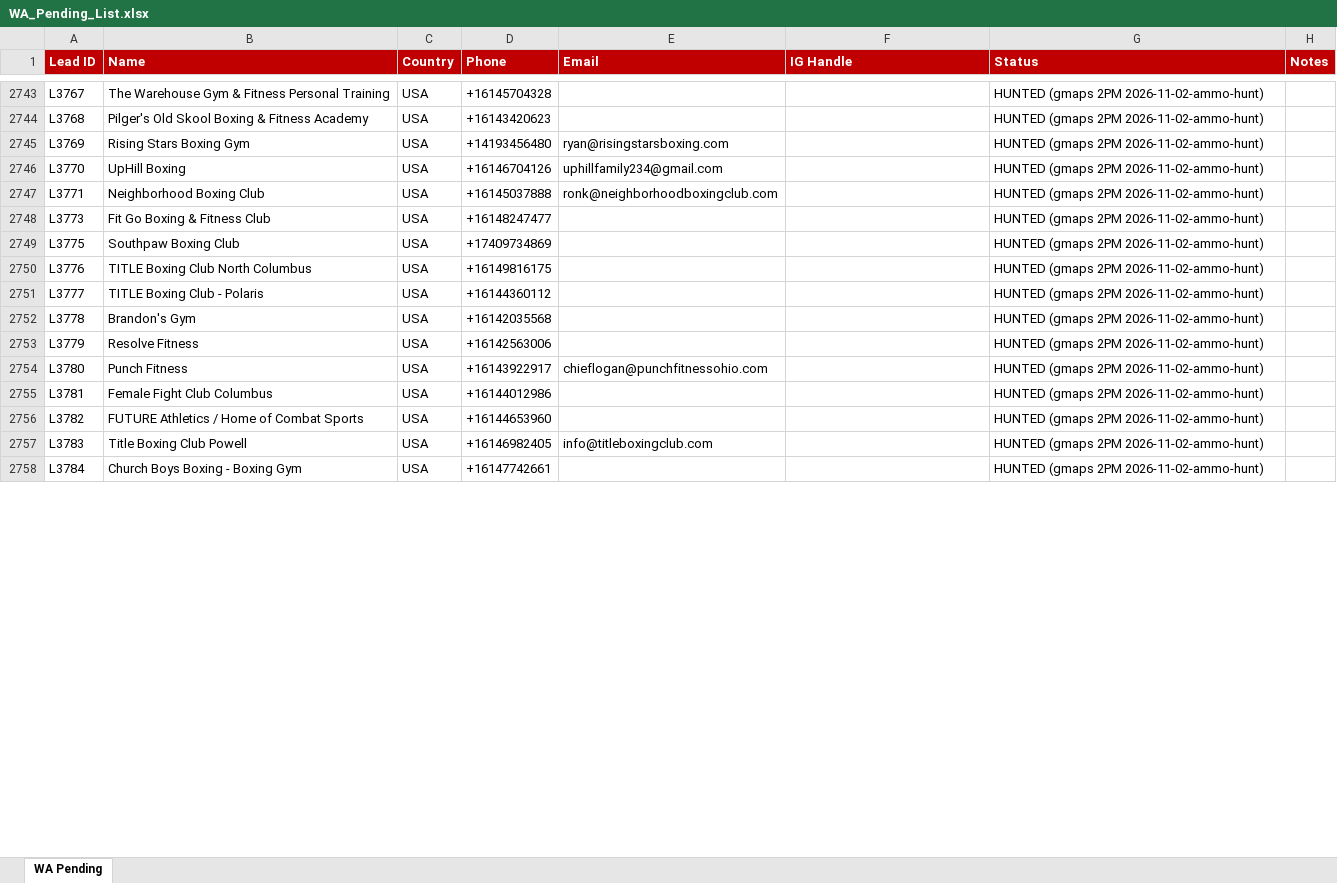
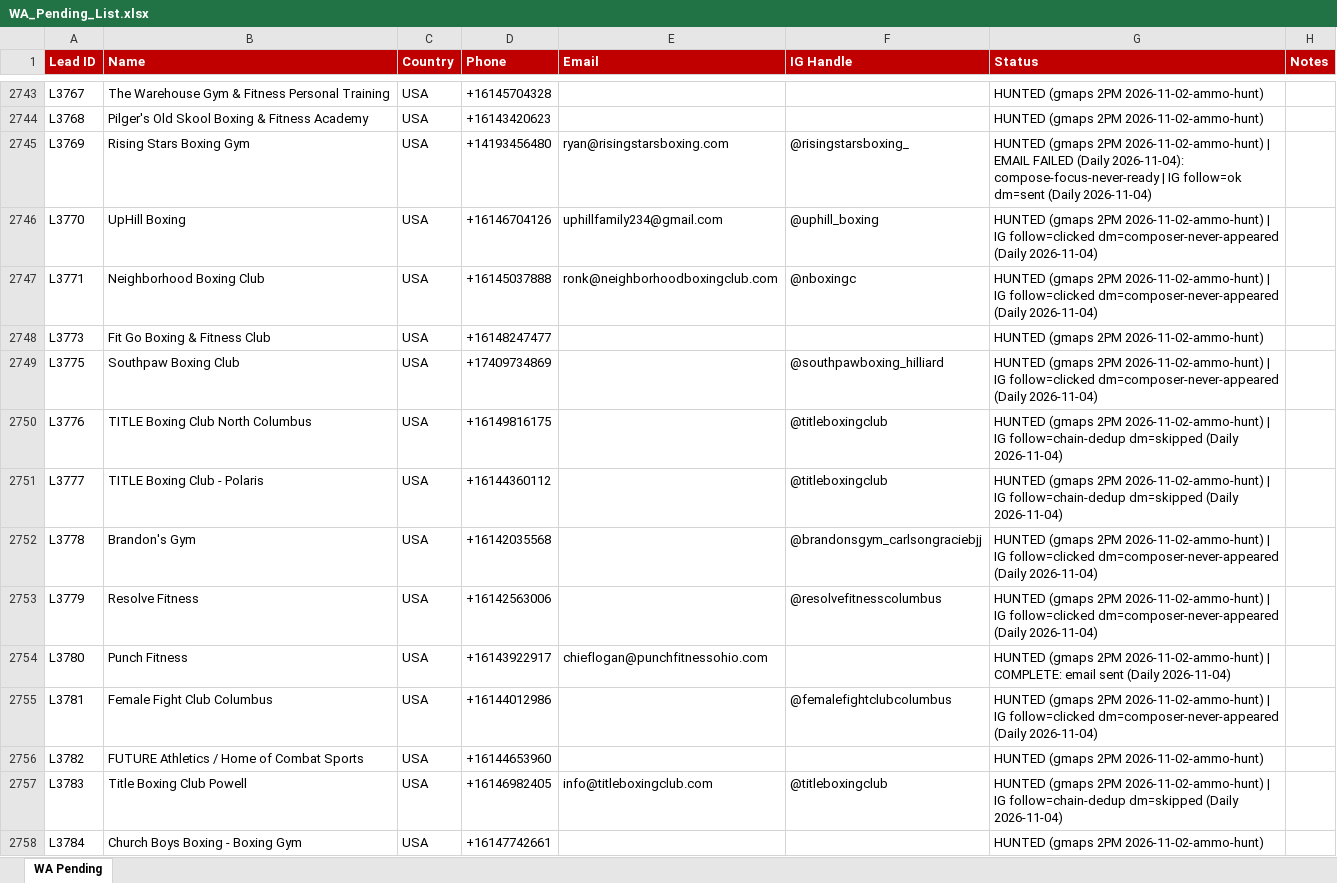
Before and after one commit to hsnwarriorapparel-dot/hsn-business, an Excel workbook: WA_Pending_List.xlsx, sheet WA Pending, drawn as a sheet; only a part is shown, gaps mark what is left out; values as stored, in another font and other column widths than the file's, no borders; the diff covers the shown part only; the diff names each change by its address in the sheet, - before the commit and + after, or states it on an @@ line.

Commit message:
Auto-backup 2026-11-05 04:21 UTC
Files backed up:
WA_Pending_List.xlsx

```diff
--- a/WA_Pending_List.xlsx (sheet WA Pending)
+++ b/WA_Pending_List.xlsx (sheet WA Pending)
-F2745 (IG Handle): (empty)
+F2745 (IG Handle): @risingstarsboxing_
-G2745 (Status): …2PM 2026-11-02-ammo-hunt)
+G2745 (Status): …2PM 2026-11-02-ammo-hunt) | EMAIL FAILED (Daily 2026-11-04): compose-focus-never-ready | IG follow=ok dm=sent (Daily 2026-11-04)
-F2746 (IG Handle): (empty)
+F2746 (IG Handle): @uphill_boxing
-G2746:G2747 (Status): …2PM 2026-11-02-ammo-hunt)
+G2746:G2747 (Status): …2PM 2026-11-02-ammo-hunt) | IG follow=clicked dm=composer-never-appeared (Daily 2026-11-04)
-F2747 (IG Handle): (empty)
+F2747 (IG Handle): @nboxingc
-F2749 (IG Handle): (empty)
+F2749 (IG Handle): @southpawboxing_hilliard
-G2749 (Status): …2PM 2026-11-02-ammo-hunt)
+G2749 (Status): …2PM 2026-11-02-ammo-hunt) | IG follow=clicked dm=composer-never-appeared (Daily 2026-11-04)
-F2750:F2751 (IG Handle): (empty)
+F2750:F2751 (IG Handle): @titleboxingclub
-G2750:G2751 (Status): …2PM 2026-11-02-ammo-hunt)
+G2750:G2751 (Status): …2PM 2026-11-02-ammo-hunt) | IG follow=chain-dedup dm=skipped (Daily 2026-11-04)
-F2752 (IG Handle): (empty)
+F2752 (IG Handle): @brandonsgym_carlsongraciebjj
-G2752:G2753 (Status): …2PM 2026-11-02-ammo-hunt)
+G2752:G2753 (Status): …2PM 2026-11-02-ammo-hunt) | IG follow=clicked dm=composer-never-appeared (Daily 2026-11-04)
-F2753 (IG Handle): (empty)
+F2753 (IG Handle): @resolvefitnesscolumbus
-G2754 (Status): …2PM 2026-11-02-ammo-hunt)
+G2754 (Status): …2PM 2026-11-02-ammo-hunt) | COMPLETE: email sent (Daily 2026-11-04)
-F2755 (IG Handle): (empty)
+F2755 (IG Handle): @femalefightclubcolumbus
-G2755 (Status): …2PM 2026-11-02-ammo-hunt)
+G2755 (Status): …2PM 2026-11-02-ammo-hunt) | IG follow=clicked dm=composer-never-appeared (Daily 2026-11-04)
-F2757 (IG Handle): (empty)
+F2757 (IG Handle): @titleboxingclub
-G2757 (Status): …2PM 2026-11-02-ammo-hunt)
+G2757 (Status): …2PM 2026-11-02-ammo-hunt) | IG follow=chain-dedup dm=skipped (Daily 2026-11-04)
```
Also changed, not shown: 154 added rows and 308 edited cells elsewhere in this sheet.
